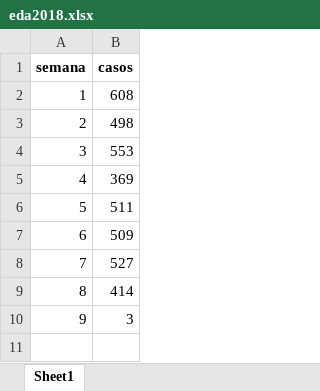
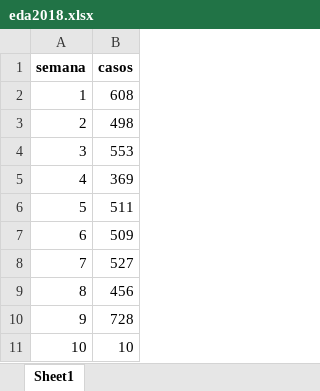
Before and after one commit to sivigilaper/Boletin_epi, an Excel workbook: Boletin_ Epi_Pereira/Datos/eda2018.xlsx, sheet Sheet1, drawn as a sheet; values as stored, in another font and other column widths than the file's, no borders; the diff names each change by its address in the sheet, - before the commit and + after, or states it on an @@ line.

Commit message:
semana 09 de 2026

```diff
--- a/Boletin_ Epi_Pereira/Datos/eda2018.xlsx (sheet Sheet1)
+++ b/Boletin_ Epi_Pereira/Datos/eda2018.xlsx (sheet Sheet1)
-B9 (casos): 414
+B9 (casos): 456
-B10 (casos): 3
+B10 (casos): 728
+row 11: 10 | 10
```
Also changed, not shown: Boletin_ Epi_Pereira/Datos/poisson.xlsx, Boletin_ Epi_Pereira/Datos/revision_IRAExt_semanal.xlsx, 6 other files.
